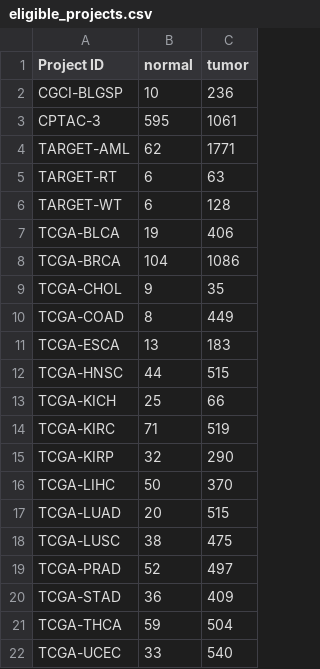
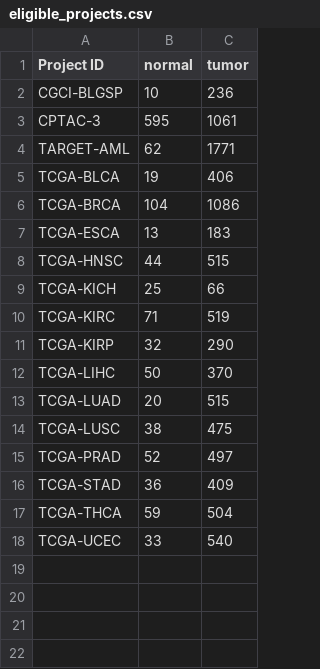
Before and after one commit to neuropromotion/Bioinformatics, a CSV file: miRNA_bulk/tables/eligible_projects.csv, drawn as a sheet; the diff names each change by its address in the sheet, - before the commit and + after, or states it on an @@ line.

```diff
--- a/miRNA_bulk/tables/eligible_projects.csv
+++ b/miRNA_bulk/tables/eligible_projects.csv
-row 5: TARGET-RT | 6 | 63
-row 6: TARGET-WT | 6 | 128
-row 9: TCGA-CHOL | 9 | 35
-row 10: TCGA-COAD | 8 | 449
```
Also changed, not shown: 11 other files.
